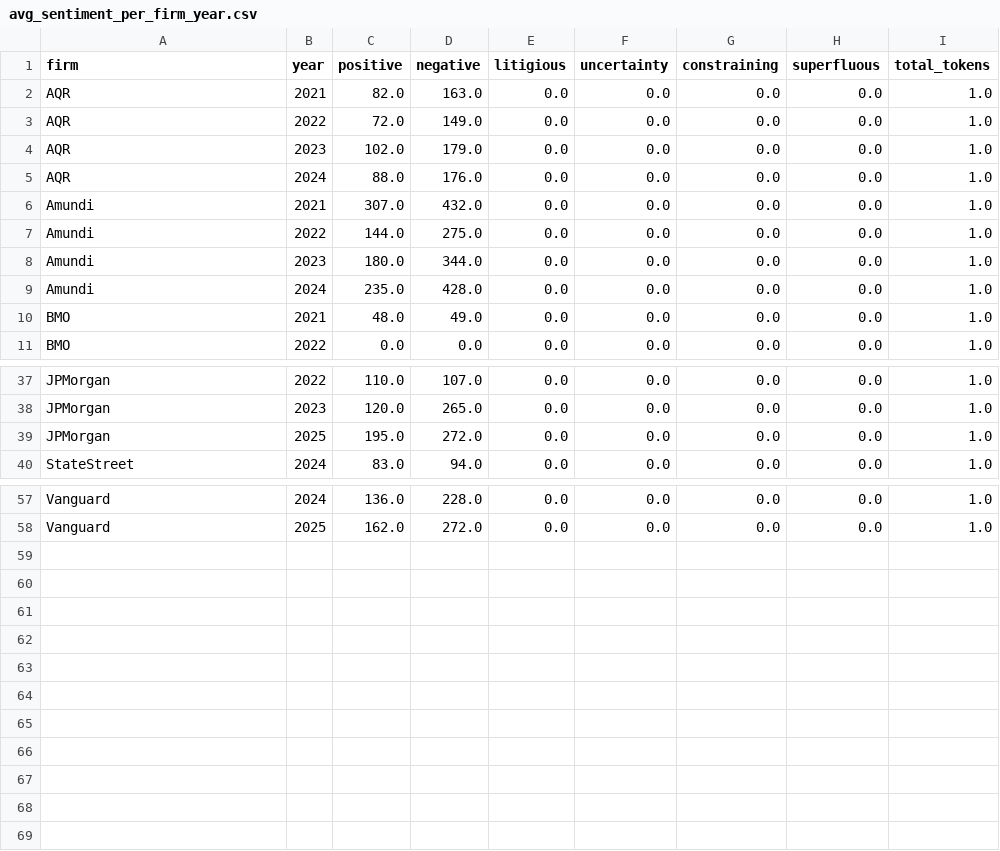
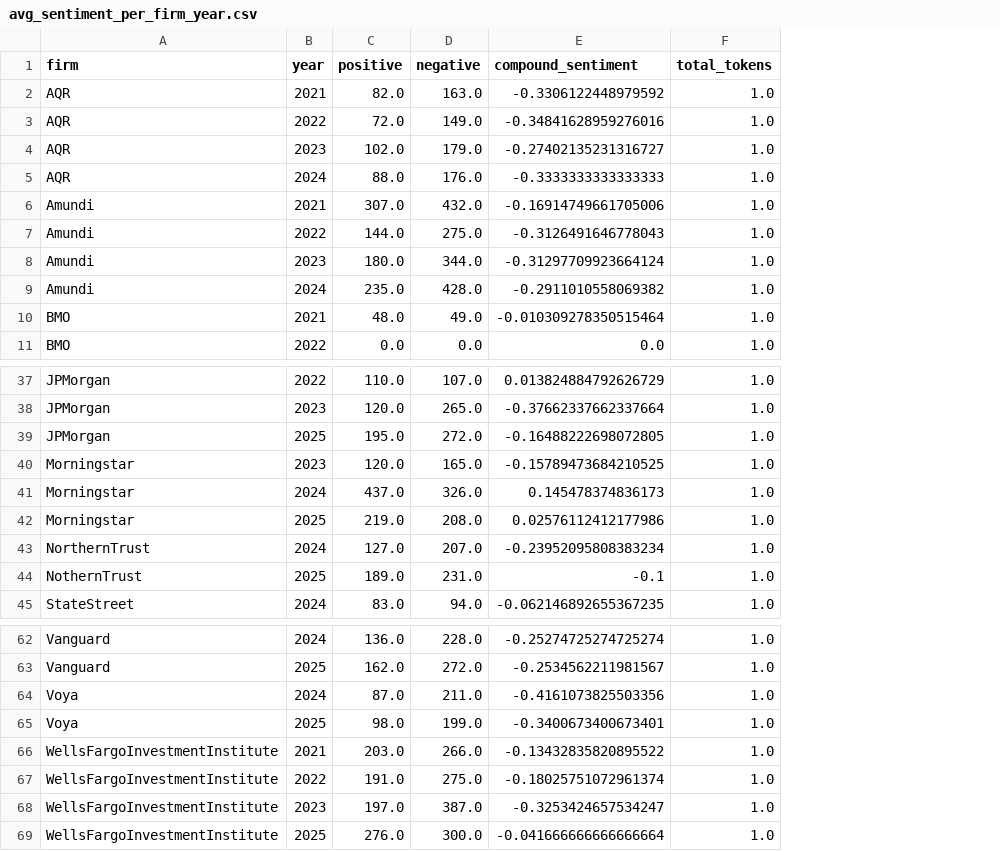
Before and after one commit to vincentrasche/AssetManagersOutlook-DSF, a CSV file: avg_sentiment_per_firm_year.csv, drawn as a sheet; only a part is shown, gaps mark what is left out; removed rows and columns are numbered as before the commit, all else as after; the diff names each change by its address in the sheet, - before the commit and + after, or states it on an @@ line.

Commit message:
Updated Sentiment Reader and Introduced Sentiment Based Investment Strategy
Sentiment based investment strategy will tilt / invest in factors based on sentiment metric and thus create / attempt to outperform S&P or other metric through such a tilt.

```diff
--- a/avg_sentiment_per_firm_year.csv
+++ b/avg_sentiment_per_firm_year.csv
-column E (litigious), rows 2-11: all 0.0; rows 37-40: all 0.0; rows 57-58: 0.0 | 0.0
-column F (uncertainty), rows 2-11: all 0.0; rows 37-40: all 0.0; rows 57-58: 0.0 | 0.0
-column G (constraining), rows 2-11: all 0.0; rows 37-40: all 0.0; rows 57-58: 0.0 | 0.0
-column H (superfluous), rows 2-11: all 0.0; rows 37-40: all 0.0; rows 57-58: 0.0 | 0.0
+column E (compound_sentiment), rows 2-11: -0.3306122448979592 | -0.34841628959276016 | -0.27402135231316727 | -0.3333333333333333 | -0.16914749661705006 | -0.3126491646778043 | -0.31297709923664124 | -0.2911010558069382 | -0.010309278350515464 | 0.0; rows 37-39: 0.013824884792626729 | -0.37662337662337664 | -0.16488222698072805; row 45: -0.062146892655367235; rows 62-63: -0.25274725274725274 | -0.2534562211981567
+row 40: Morningstar | 2023 | 120.0 | 165.0 | -0.15789473684210525 | 1.0
+row 41: Morningstar | 2024 | 437.0 | 326.0 | 0.145478374836173 | 1.0
+row 42: Morningstar | 2025 | 219.0 | 208.0 | 0.02576112412177986 | 1.0
+row 43: NorthernTrust | 2024 | 127.0 | 207.0 | -0.23952095808383234 | 1.0
+row 44: NothernTrust | 2025 | 189.0 | 231.0 | -0.1 | 1.0
+row 64: Voya | 2024 | 87.0 | 211.0 | -0.4161073825503356 | 1.0
+row 65: Voya | 2025 | 98.0 | 199.0 | -0.3400673400673401 | 1.0
+row 66: WellsFargoInvestmentInstitute | 2021 | 203.0 | 266.0 | -0.13432835820895522 | 1.0
+row 67: WellsFargoInvestmentInstitute | 2022 | 191.0 | 275.0 | -0.18025751072961374 | 1.0
+row 68: WellsFargoInvestmentInstitute | 2023 | 197.0 | 387.0 | -0.3253424657534247 | 1.0
+row 69: WellsFargoInvestmentInstitute | 2025 | 276.0 | 300.0 | -0.041666666666666664 | 1.0
```
Also changed, not shown: 3 other files.
